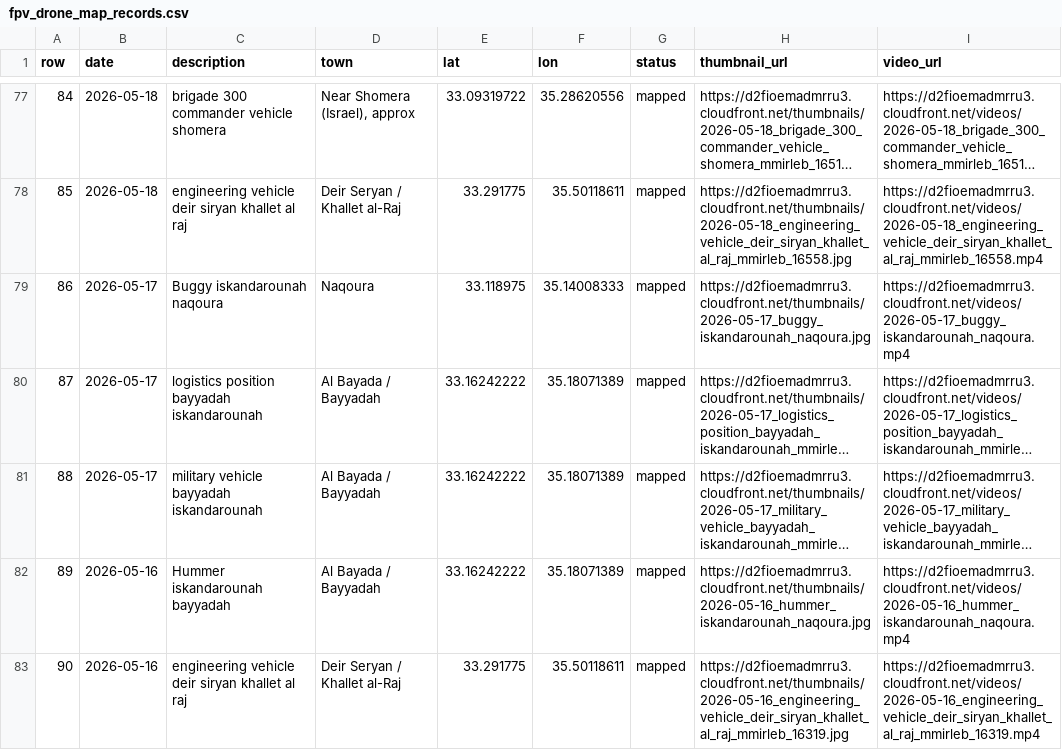
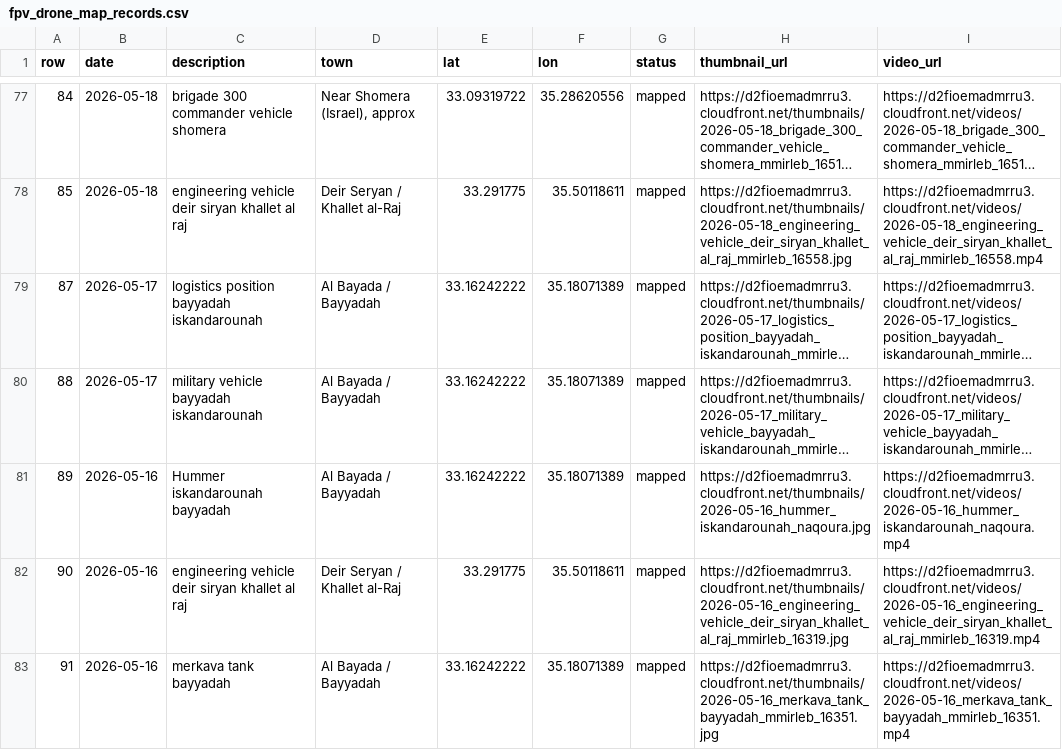
Before and after one commit to itamarwe/fpv-drone-strikes-lebanon-dataset, a CSV file: geo/fpv_drone_map_records.csv, drawn as a sheet; only a part is shown, gaps mark what is left out; the shorter side is filled out with more unchanged rows; long unchanged cells end in …; the diff names each change by its address in the sheet, - before the commit and + after, or states it on an @@ line.

```diff
--- a/geo/fpv_drone_map_records.csv
+++ b/geo/fpv_drone_map_records.csv
-row 79: 86 | 2026-05-17 | Buggy iskandarounah naqoura | Naqoura | 33.118975 | 35.14008333 | mapped | https://d2fioemadmrru3.cloudfront.net/thumbnails/2026-05-17_buggy_iskandarounah_naqoura.jpg | https://d2fioemadmrru3.cloudfront.net/videos/2026-05-17_buggy_iskandarounah_naqoura.mp4
```
Also changed, not shown: 3 other files.
